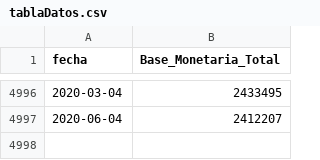
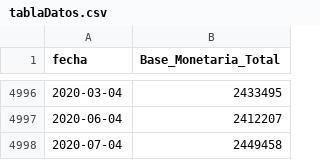
Before and after one commit to WilsonHintz/baseMonetaria, a CSV file: static/tablaDatos.csv, drawn as a sheet; only a part is shown, gaps mark what is left out.

```diff
--- a/static/tablaDatos.csv
+++ b/static/tablaDatos.csv
@@ -4997 +4997,2 @@ fecha,Base_Monetaria_Total
 2020-06-04,2412207
+2020-07-04,2449458
```
Also changed, not shown: middle.csv, static/output.csv, 2 other files.
